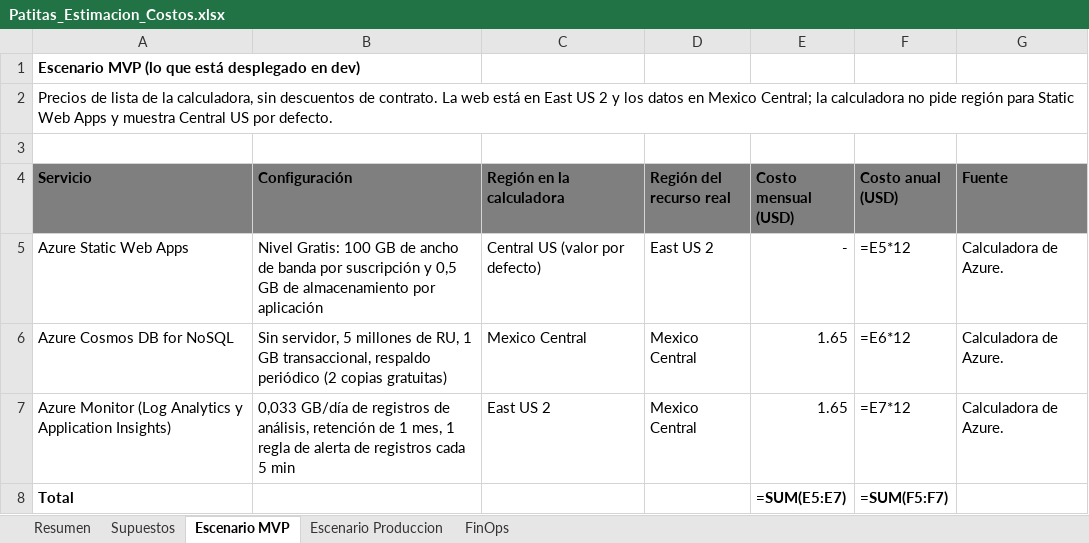
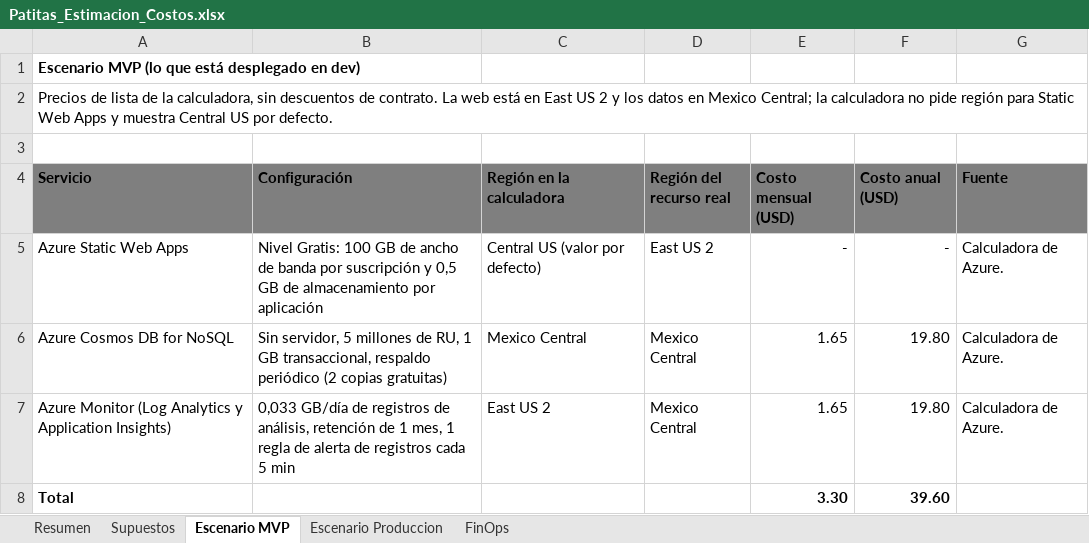
Before and after one commit to gomezsantiago0/patitas-cloud, an Excel workbook: docs/costos/Patitas_Estimacion_Costos.xlsx, sheet Escenario MVP, drawn as a sheet; values as stored, in another font and other column widths than the file's, no borders; formulas without a stored value are shown as written; the diff names each change by its address in the sheet, - before the commit and + after, or states it on an @@ line.

Commit message:
docs: Excel de costos con valores calculados

```diff
--- a/docs/costos/Patitas_Estimacion_Costos.xlsx (sheet Escenario MVP)
+++ b/docs/costos/Patitas_Estimacion_Costos.xlsx (sheet Escenario MVP)
-F5 (Costo anual (USD)): =E5*12
+F5 (Costo anual (USD)): -
-F6 (Costo anual (USD)): =E6*12
+F6 (Costo anual (USD)): 19.80
-F7 (Costo anual (USD)): =E7*12
+F7 (Costo anual (USD)): 19.80
-E8 (Costo mensual (USD)): =SUM(E5:E7)
+E8 (Costo mensual (USD)): 3.30
-F8 (Costo anual (USD)): =SUM(F5:F7)
+F8 (Costo anual (USD)): 39.60
```
Also changed, not shown: sheet FinOps, sheet Resumen, sheet Escenario Produccion, sheet Supuestos.
